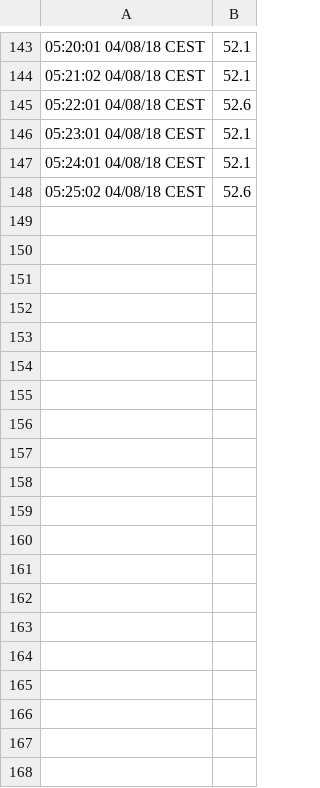
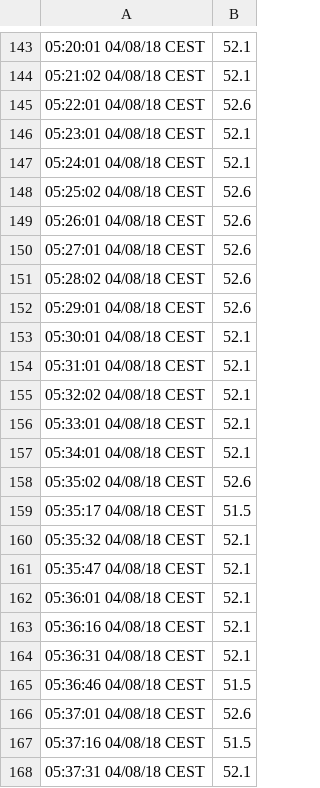
Before and after one commit to kokkonisd/hackathon-18, a CSV file: apps/raspi_cpu_temp/cpu_temp.csv, drawn as a sheet; only a part is shown, gaps mark what is left out; the diff covers the shown part only.

Commit message:
commiting raspi cpu temp

```diff
--- a/apps/raspi_cpu_temp/cpu_temp.csv
+++ b/apps/raspi_cpu_temp/cpu_temp.csv
@@ -148 +148,21 @@
 05:25:02 04/08/18 CEST;52.6
+05:26:01 04/08/18 CEST;52.6
+05:27:01 04/08/18 CEST;52.6
+05:28:02 04/08/18 CEST;52.6
+05:29:01 04/08/18 CEST;52.6
+05:30:01 04/08/18 CEST;52.1
+05:31:01 04/08/18 CEST;52.1
+05:32:02 04/08/18 CEST;52.1
+05:33:01 04/08/18 CEST;52.1
+05:34:01 04/08/18 CEST;52.1
+05:35:02 04/08/18 CEST;52.6
+05:35:17 04/08/18 CEST;51.5
+05:35:32 04/08/18 CEST;52.1
+05:35:47 04/08/18 CEST;52.1
+05:36:01 04/08/18 CEST;52.1
+05:36:16 04/08/18 CEST;52.1
+05:36:31 04/08/18 CEST;52.1
+05:36:46 04/08/18 CEST;51.5
+05:37:01 04/08/18 CEST;52.6
+05:37:16 04/08/18 CEST;51.5
+05:37:31 04/08/18 CEST;52.1
```
Also changed, not shown: 34 added rows elsewhere in this file.
